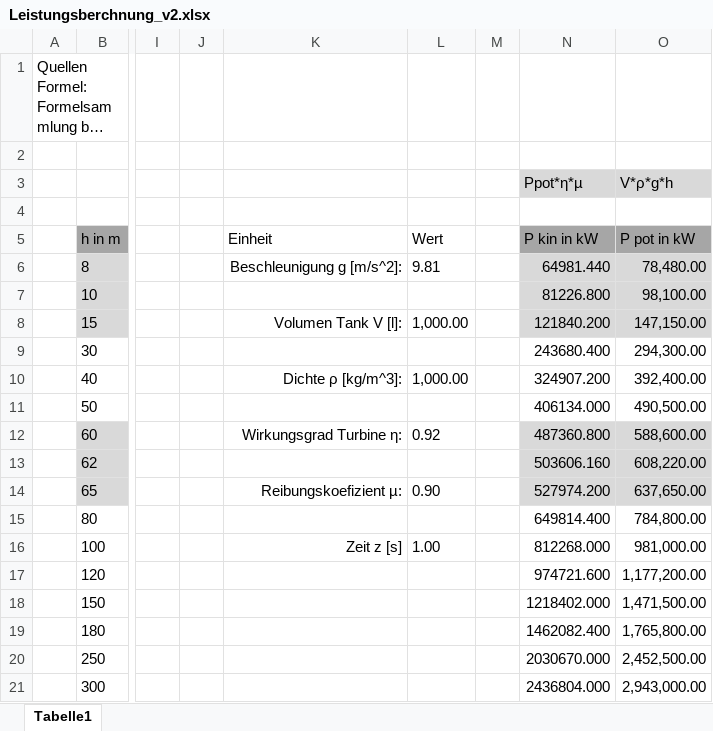
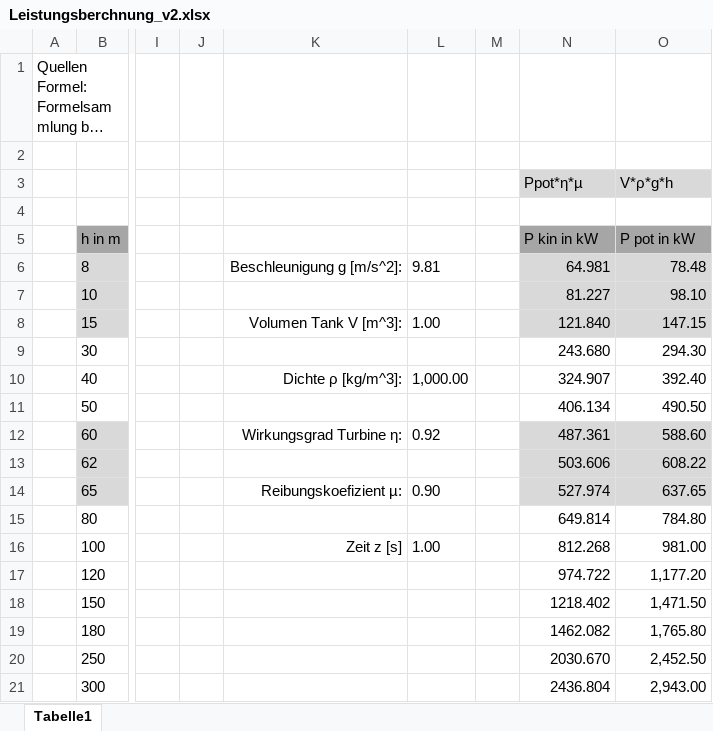
Before and after one commit to Swissmade41/Pro1, an Excel workbook: PflichtenheftTech/Ext_files/Leistungsberchnung_v2.xlsx, sheet Tabelle1, drawn as a sheet; only a part is shown, gaps mark what is left out; long unchanged cells end in …; values as stored, in another font and other column widths than the file's, no borders; table styles not drawn; the diff names each change by its address in the sheet, - before the commit and + after, or states it on an @@ line.

Commit message:
Volumeneinheit angepasst

```diff
--- a/PflichtenheftTech/Ext_files/Leistungsberchnung_v2.xlsx (sheet Tabelle1)
+++ b/PflichtenheftTech/Ext_files/Leistungsberchnung_v2.xlsx (sheet Tabelle1)
-K5: Einheit
+K5: (empty)
-L5: Wert
+L5: (empty)
-N6: 64981.440
+N6: 64.981
-O6: 78,480.00
+O6: 78.48
-N7: 81226.800
+N7: 81.227
-O7: 98,100.00
+O7: 98.10
-K8: Volumen Tank V [l]:
+K8: Volumen Tank V [m^3]:
-L8: 1,000.00
+L8: 1.00
-N8: 121840.200
+N8: 121.840
-O8: 147,150.00
+O8: 147.15
-N9: 243680.400
+N9: 243.680
-O9: 294,300.00
+O9: 294.30
-N10: 324907.200
+N10: 324.907
-O10: 392,400.00
+O10: 392.40
-N11: 406134.000
+N11: 406.134
-O11: 490,500.00
+O11: 490.50
-N12: 487360.800
+N12: 487.361
-O12: 588,600.00
+O12: 588.60
-N13: 503606.160
+N13: 503.606
-O13: 608,220.00
+O13: 608.22
-N14: 527974.200
+N14: 527.974
-O14: 637,650.00
+O14: 637.65
-N15: 649814.400
+N15: 649.814
-O15: 784,800.00
+O15: 784.80
-N16: 812268.000
+N16: 812.268
-O16: 981,000.00
+O16: 981.00
-N17: 974721.600
+N17: 974.722
-O17: 1,177,200.00
+O17: 1,177.20
-N18: 1218402.000
+N18: 1218.402
-O18: 1,471,500.00
+O18: 1,471.50
-N19: 1462082.400
+N19: 1462.082
-O19: 1,765,800.00
+O19: 1,765.80
-N20: 2030670.000
+N20: 2030.670
-O20: 2,452,500.00
+O20: 2,452.50
-N21: 2436804.000
+N21: 2436.804
-O21: 2,943,000.00
+O21: 2,943.00
```
